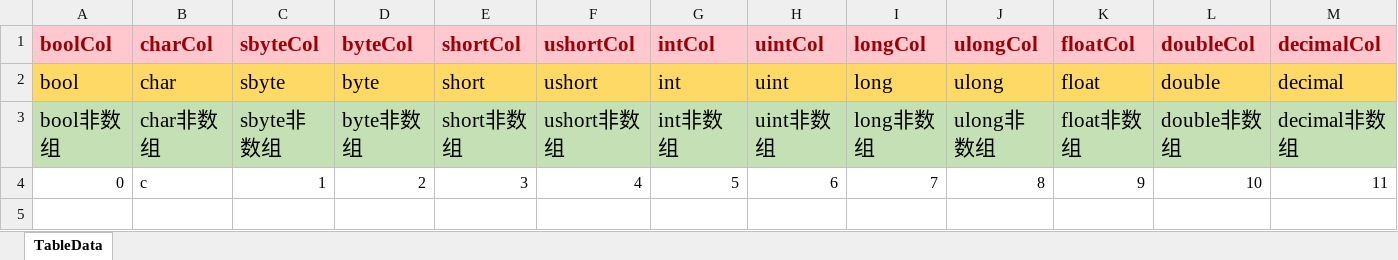
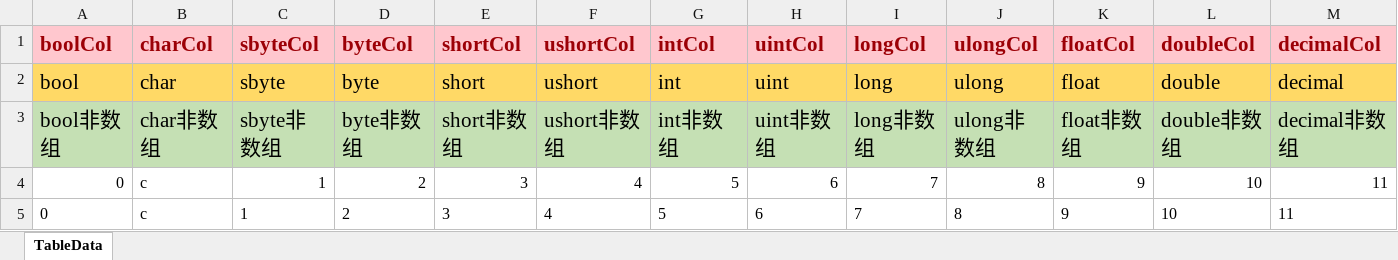
Before and after one commit to LunaticToy47/StrayFogUnity3d, an Excel workbook: Assets/Game/Editor/XLS_Report/ReportColumnMaping.xlsx, sheet TableData, drawn as a sheet; only a part is shown; values as stored, in another font and other column widths than the file's, no borders; conditional formats not drawn; rows hold the shown columns only; the diff names each change by its address in the sheet, - before the commit and + after, or states it on an @@ line.

```diff
--- a/Assets/Game/Editor/XLS_Report/ReportColumnMaping.xlsx (sheet TableData)
+++ b/Assets/Game/Editor/XLS_Report/ReportColumnMaping.xlsx (sheet TableData)
+row 5: 0 | c | 1 | 2 | 3 | 4 | 5 | 6 | 7 | 8 | 9 | 10 | 11
```
Also changed, not shown: 7 other files.
